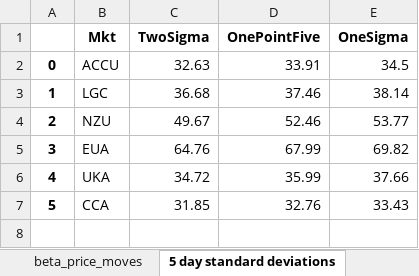
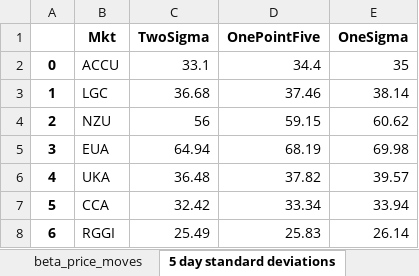
Before and after one commit to SamCurtis111/Carbon_Report, an Excel workbook: 3m_portfolio_returns_.xlsx, sheet 5 day standard deviations, drawn as a sheet; values as stored, in another font and other column widths than the file's, no borders; the diff names each change by its address in the sheet, - before the commit and + after, or states it on an @@ line.

```diff
--- a/3m_portfolio_returns_.xlsx (sheet 5 day standard deviations)
+++ b/3m_portfolio_returns_.xlsx (sheet 5 day standard deviations)
-C2 (TwoSigma): 32.63
+C2 (TwoSigma): 33.1
-D2 (OnePointFive): 33.91
+D2 (OnePointFive): 34.4
-E2 (OneSigma): 34.5
+E2 (OneSigma): 35
-C4 (TwoSigma): 49.67
+C4 (TwoSigma): 56
-D4 (OnePointFive): 52.46
+D4 (OnePointFive): 59.15
-E4 (OneSigma): 53.77
+E4 (OneSigma): 60.62
-C5 (TwoSigma): 64.76
+C5 (TwoSigma): 64.94
-D5 (OnePointFive): 67.99
+D5 (OnePointFive): 68.19
-E5 (OneSigma): 69.82
+E5 (OneSigma): 69.98
-C6 (TwoSigma): 34.72
+C6 (TwoSigma): 36.48
-D6 (OnePointFive): 35.99
+D6 (OnePointFive): 37.82
-E6 (OneSigma): 37.66
+E6 (OneSigma): 39.57
-C7 (TwoSigma): 31.85
+C7 (TwoSigma): 32.42
-D7 (OnePointFive): 32.76
+D7 (OnePointFive): 33.34
-E7 (OneSigma): 33.43
+E7 (OneSigma): 33.94
+row 8: 6 | RGGI | 25.49 | 25.83 | 26.14
```
Also changed, not shown: sheet current_portfolio, sheet beta_portfolio, sheet alpha, sheet portfolio_prices, sheet beta_price_moves, sheet Sigma Moves PnL, 1 more sheet, 5d_portfolio_returns_.xlsx, NZU PnL Output.xlsx, 17 other files.
